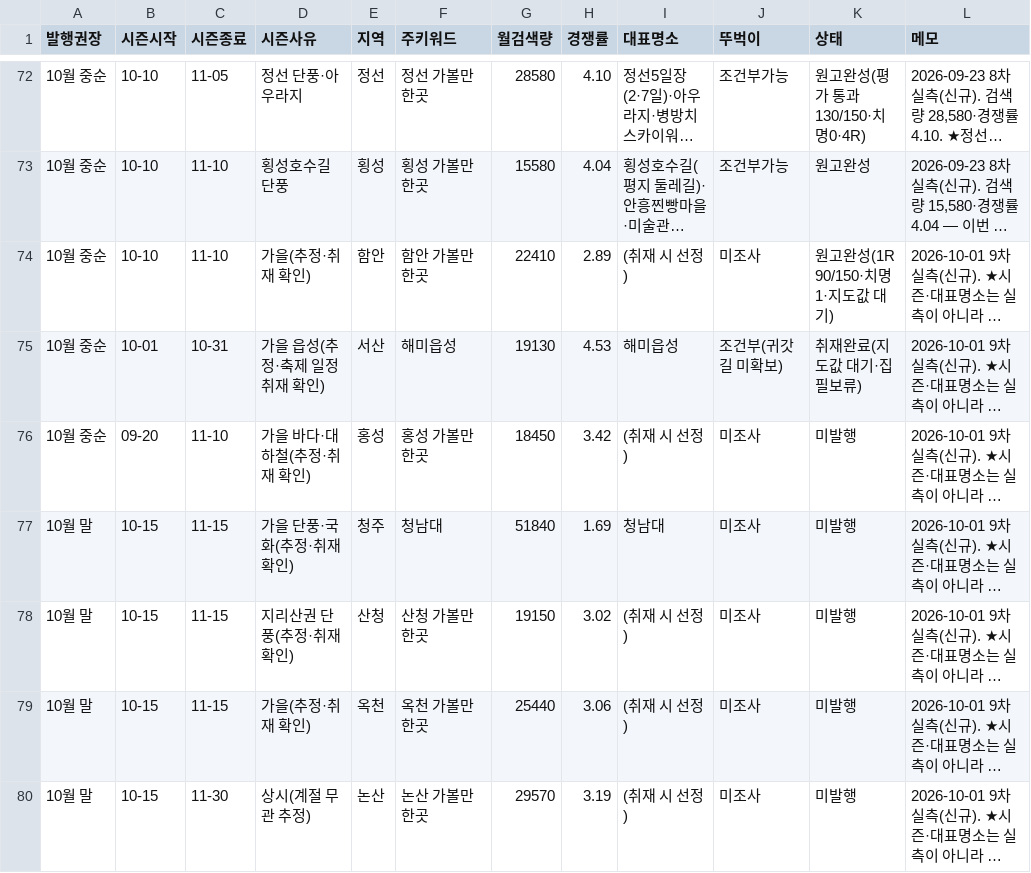
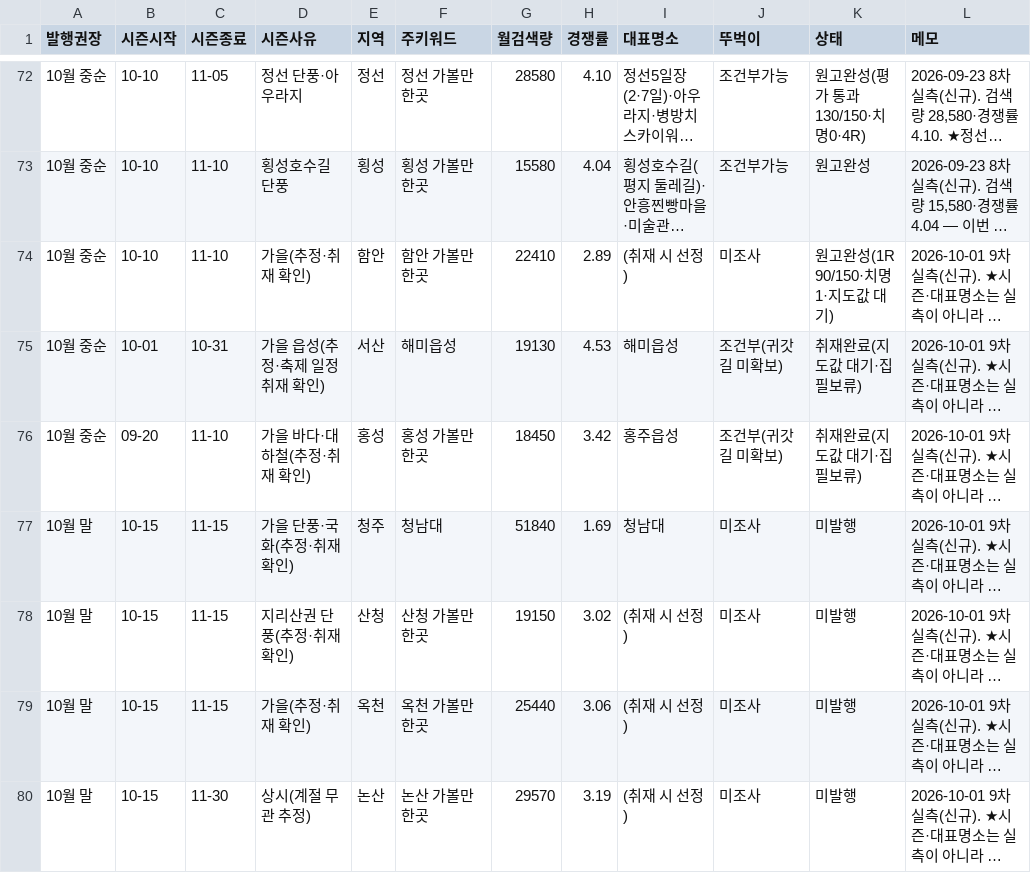
Before and after one commit to e8393111-cloud/blogspot, a TSV file: .claude/travel-calendar/calendar.tsv, drawn as a sheet; only a part is shown, gaps mark what is left out; long unchanged cells end in …; the diff names each change by its address in the sheet, - before the commit and + after, or states it on an @@ line.

```diff
--- a/.claude/travel-calendar/calendar.tsv
+++ b/.claude/travel-calendar/calendar.tsv
-I76 (대표명소): (취재 시 선정)
+I76 (대표명소): 홍주읍성
-J76 (뚜벅이): 미조사
+J76 (뚜벅이): 조건부(귀갓길 미확보)
-K76 (상태): 미발행
+K76 (상태): 취재완료(지도값 대기·집필보류)
```
Also changed, not shown: 3 other files.
